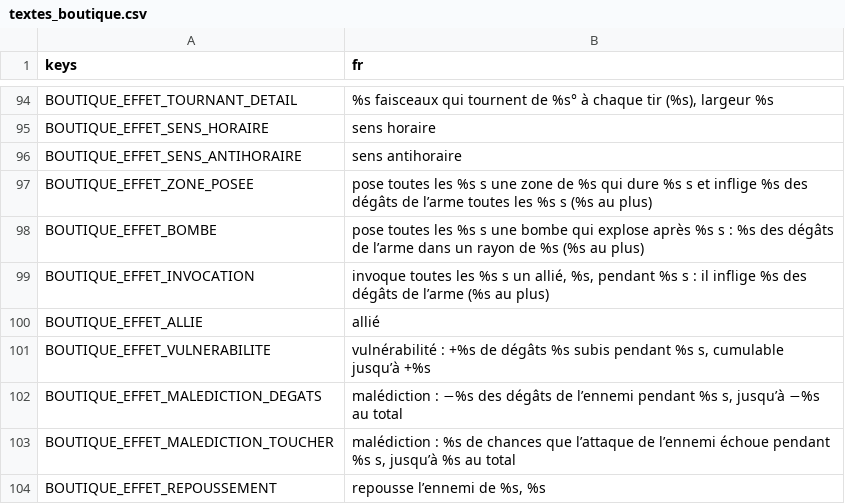
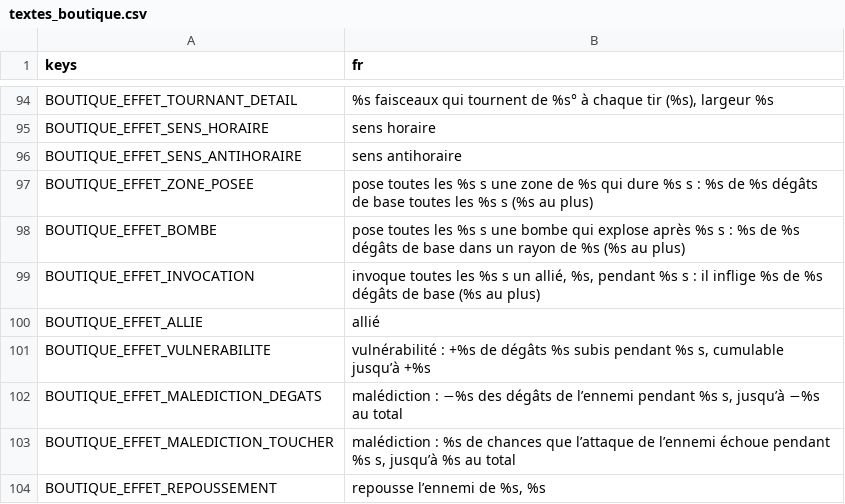
Before and after one commit to phamelin42/Last-tower-standing, a CSV file: i18n/textes_boutique.csv, drawn as a sheet; only a part is shown, gaps mark what is left out.

```diff
--- a/i18n/textes_boutique.csv
+++ b/i18n/textes_boutique.csv
@@ -96,5 +96,5 @@ BOUTIQUE_EFFET_SENS_HORAIRE,sens horaire
 BOUTIQUE_EFFET_SENS_ANTIHORAIRE,sens antihoraire
-BOUTIQUE_EFFET_ZONE_POSEE,pose toutes les %s s une zone de %s qui dure %s s et inflige %s des dégâts de l’arme toutes les %s s (%s au plus)
-BOUTIQUE_EFFET_BOMBE,pose toutes les %s s une bombe qui explose après %s s : %s des dégâts de l’arme dans un rayon de %s (%s au plus)
-BOUTIQUE_EFFET_INVOCATION,"invoque toutes les %s s un allié, %s, pendant %s s : il inflige %s des dégâts de l’arme (%s au plus)"
+BOUTIQUE_EFFET_ZONE_POSEE,pose toutes les %s s une zone de %s qui dure %s s : %s de %s dégâts de base toutes les %s s (%s au plus)
+BOUTIQUE_EFFET_BOMBE,pose toutes les %s s une bombe qui explose après %s s : %s de %s dégâts de base dans un rayon de %s (%s au plus)
+BOUTIQUE_EFFET_INVOCATION,"invoque toutes les %s s un allié, %s, pendant %s s : il inflige %s de %s dégâts de base (%s au plus)"
 BOUTIQUE_EFFET_ALLIE,allié
```
Also changed, not shown: 2 other files.
